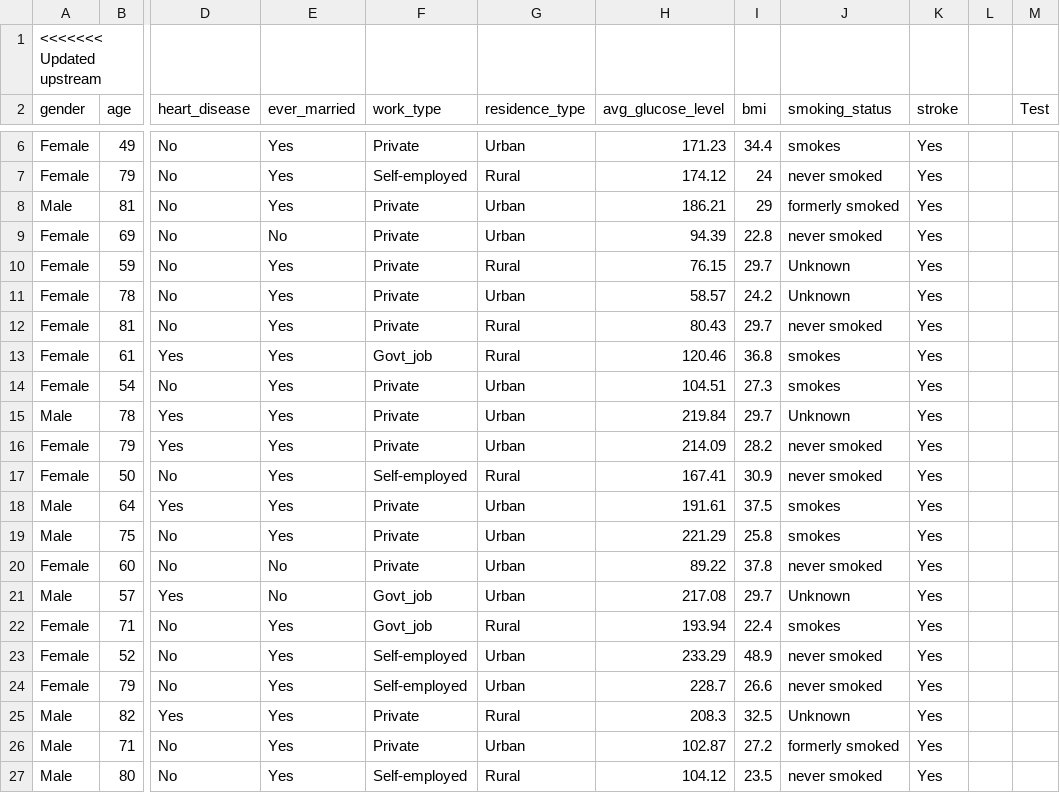
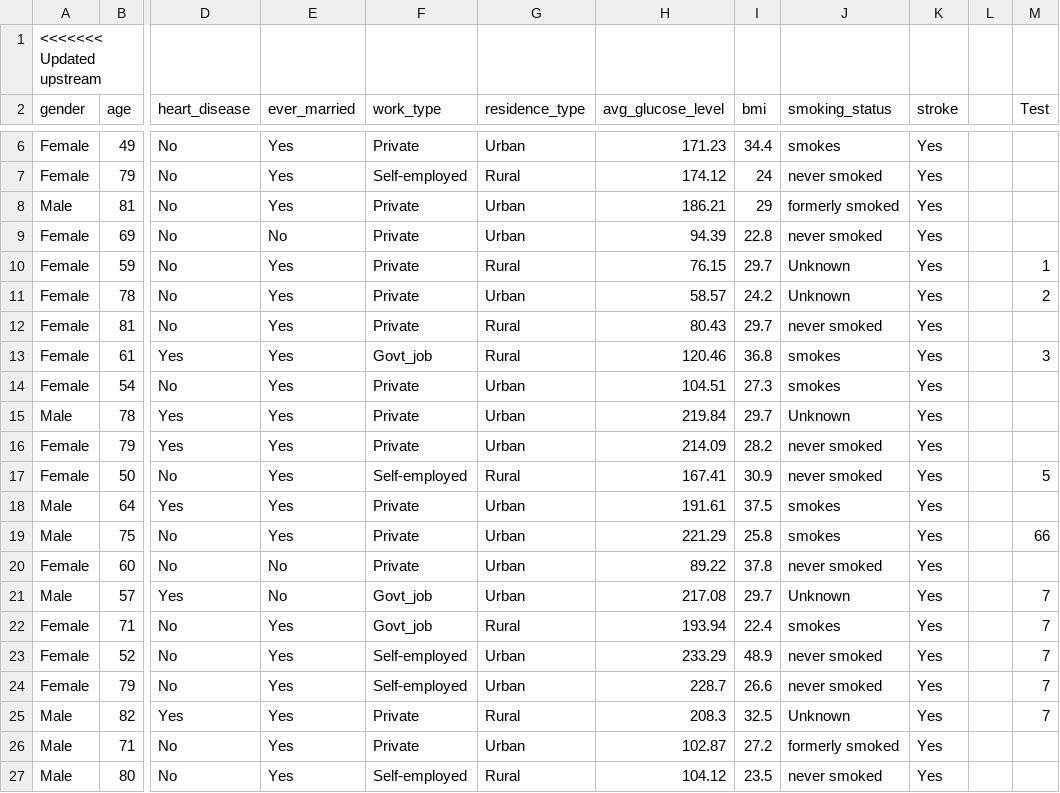
Before and after one commit to VCYH/IMVAI-1901_DS_Team3, a CSV file: dataset/Cleansed-training 20apr 1010.csv, drawn as a sheet; only a part is shown, gaps mark what is left out; the diff names each change by its address in the sheet, - before the commit and + after, or states it on an @@ line.

Commit message:
Update Cleansed-training 20apr 1010.csv

```diff
--- a/dataset/Cleansed-training 20apr 1010.csv
+++ b/dataset/Cleansed-training 20apr 1010.csv
-M10 (Test): (empty)
+M10 (Test): 1
-M11 (Test): (empty)
+M11 (Test): 2
-M13 (Test): (empty)
+M13 (Test): 3
-M17 (Test): (empty)
+M17 (Test): 5
-M19 (Test): (empty)
+M19 (Test): 66
-M21:M25 (Test): (empty)
+M21:M25 (Test): 7
```
